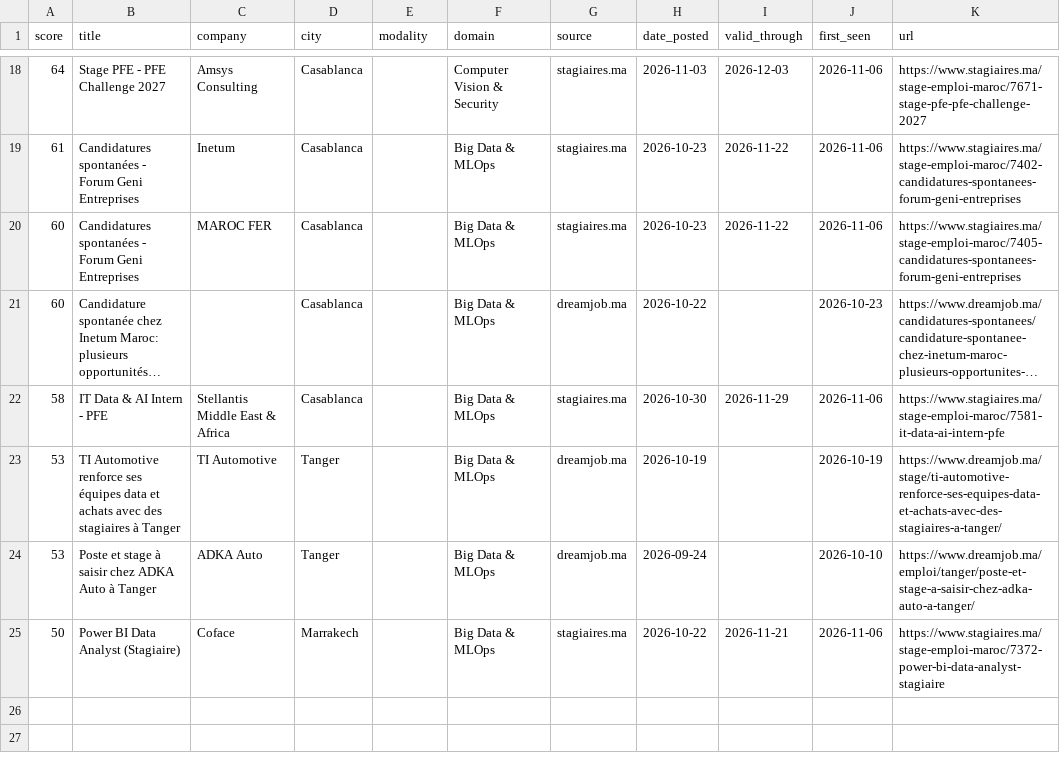
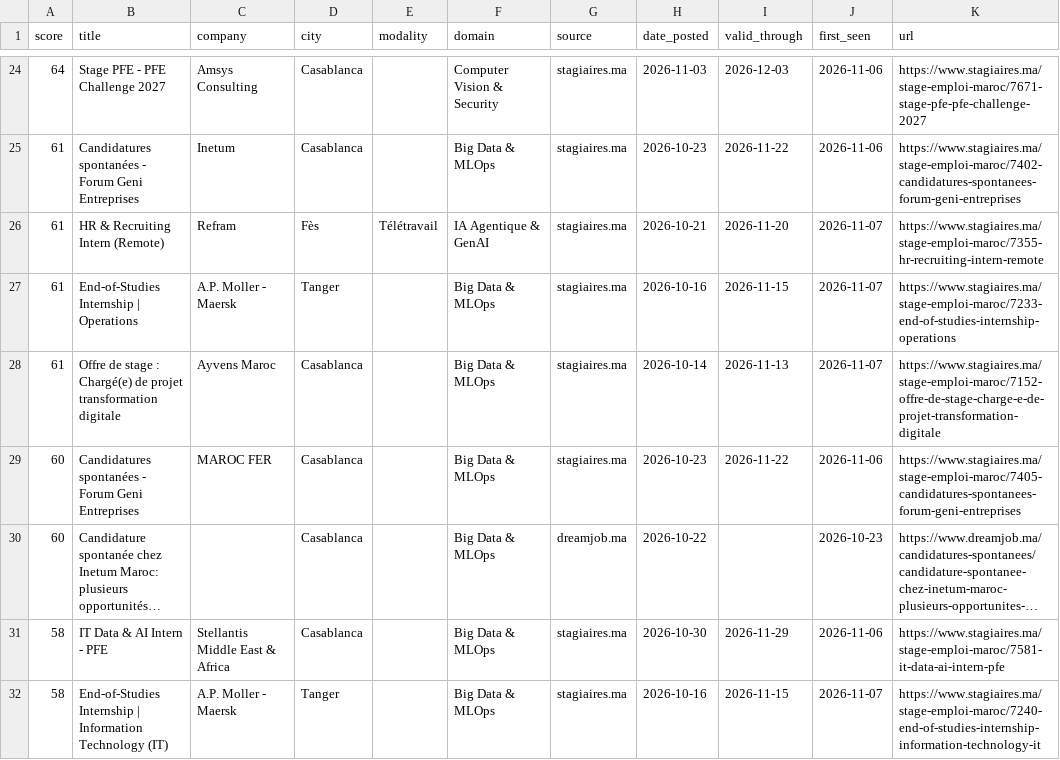
Before and after one commit to ZAKARIAE48CHELLE/stage-radar, a CSV file: app/public/data/offers.csv, drawn as a sheet; only a part is shown, gaps mark what is left out; the shorter side is filled out with more unchanged rows; long unchanged cells end in …; the diff covers the shown part only.

```diff
--- a/app/public/data/offers.csv
+++ b/app/public/data/offers.csv
@@ -19,2 +25,5 @@
 61,Candidatures spontanées - Forum Geni Entreprises,Inetum,Casablanca,,Big Data & MLOps,stagiaires.ma,2026-10-23,2026-11-22,2026-11-06,https://www.stagiaires.ma/stage-emploi-maroc/7402-candidatures-spontanees-forum-geni-entreprises
+61,HR & Recruiting Intern (Remote),Refram,Fès,Télétravail,IA Agentique & GenAI,stagiaires.ma,2026-10-21,2026-11-20,2026-11-07,https://www.stagiaires.ma/stage-emploi-maroc/7355-hr-recruiting-intern-remote
+61,End-of-Studies Internship | Operations,A.P. Moller - Maersk,Tanger,,Big Data & MLOps,stagiaires.ma,2026-10-16,2026-11-15,2026-11-07,https://www.stagiaires.ma/stage-emploi-maroc/7233-end-of-studies-internship-operations
+61,Offre de stage : Chargé(e) de projet transformation digitale,Ayvens Maroc,Casablanca,,Big Data & MLOps,stagiaires.ma,2026-10-14,2026-11-13,2026-11-07,https://www.stagiaires.ma/stage-emploi-maroc/7152-offre-de-stage-charge-e-de-projet-transformation-digitale
 60,Candidatures spontanées - Forum Geni Entreprises,MAROC FER,Casablanca,,Big Data & MLOps,stagiaires.ma,2026-10-23,2026-11-22,2026-11-06,https://www.stagiaires.ma/stage-emploi-maroc/7405-candidatures-spontanees-forum-geni-entreprises
@@ -22 +31,2 @@
 58,IT Data & AI Intern - PFE,Stellantis Middle East & Africa,Casablanca,,Big Data & MLOps,stagiaires.ma,2026-10-30,2026-11-29,2026-11-06,https://www.stagiaires.ma/stage-emploi-maroc/7581-it-data-ai-intern-pfe
+58,End-of-Studies Internship | Information Technology (IT),A.P. Moller - Maersk,Tanger,,Big Data & MLOps,stagiaires.ma,2026-10-16,2026-11-15,2026-11-07,https://www.stagiaires.ma/stage-emploi-maroc/7240-end-of-studies-internship-information-technology-it
```
Also changed, not shown: 9 added rows elsewhere in this file, 2 other files.
